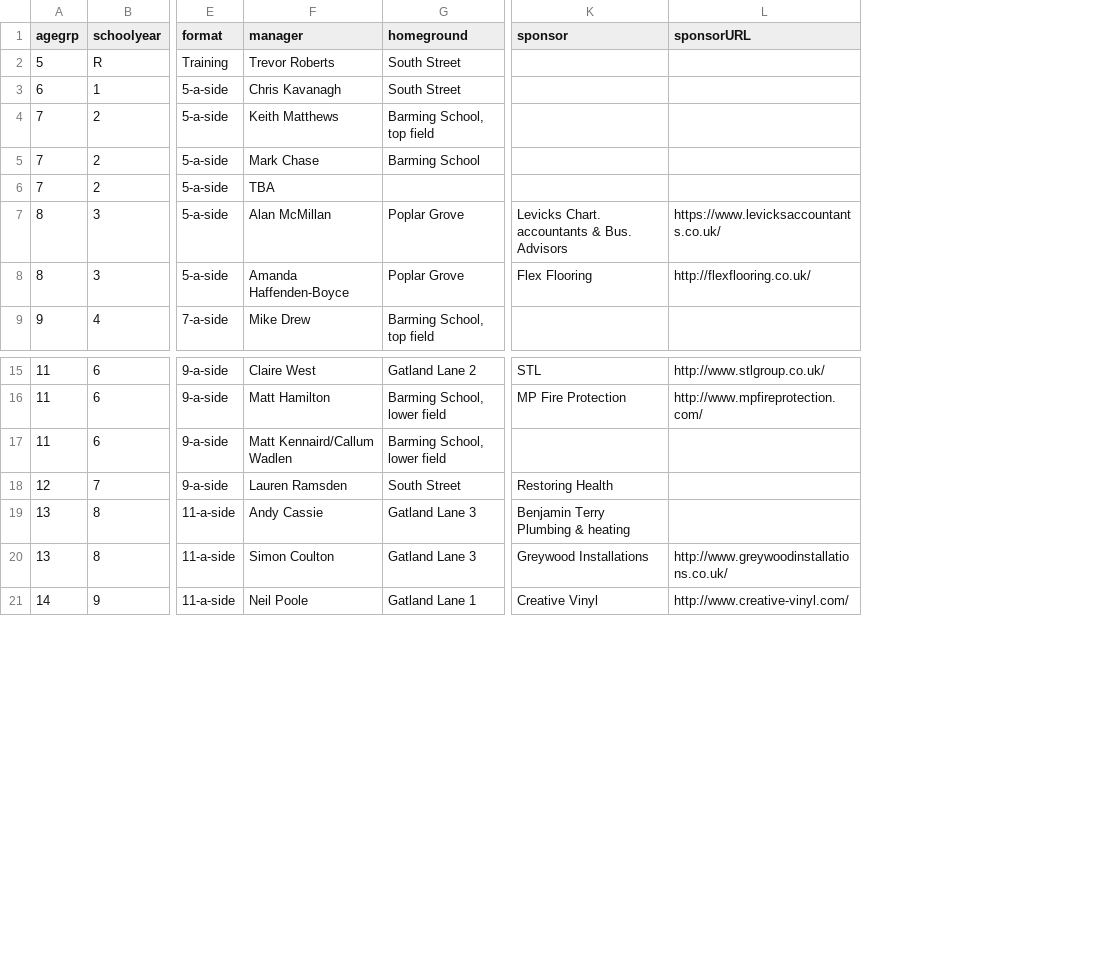
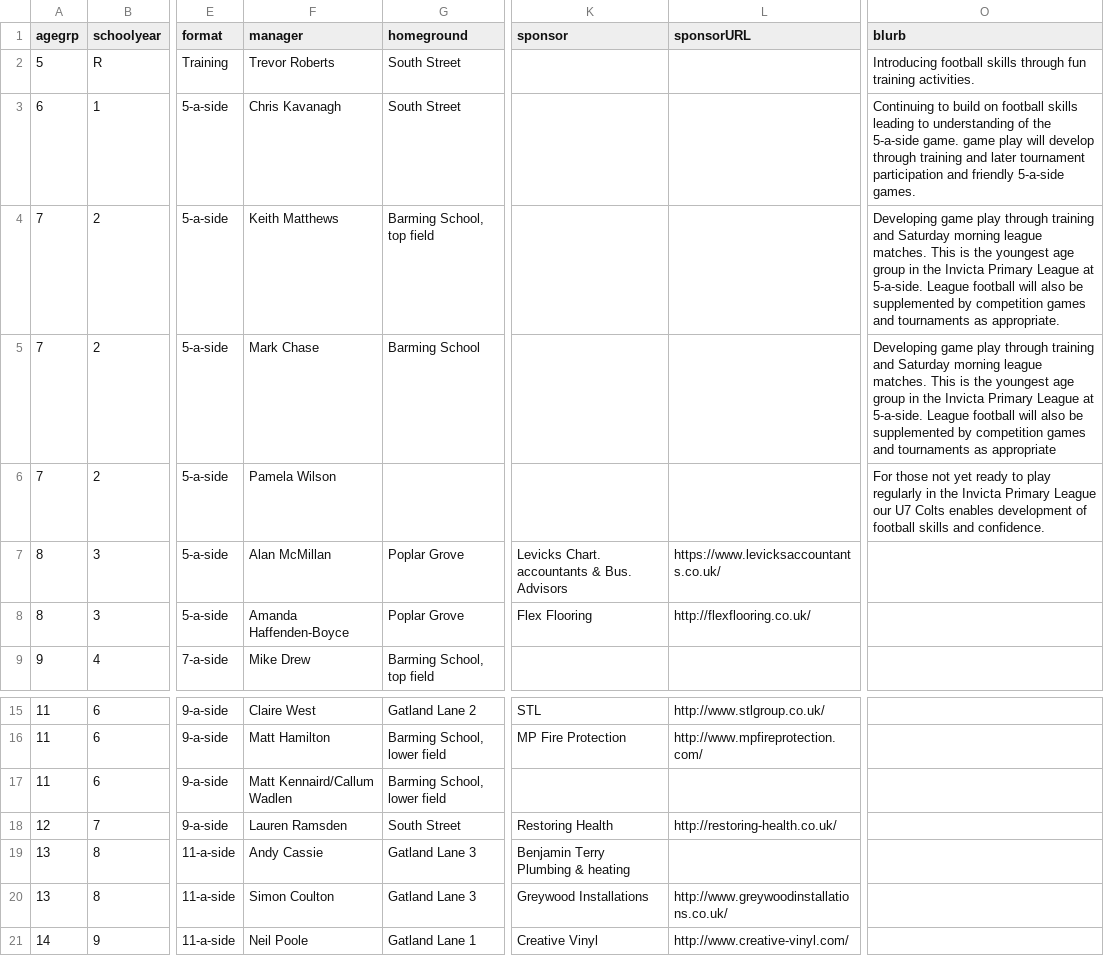
Before and after one commit to Pam-BYFC/BYFC.github.io, a CSV file: _data/teams.csv, drawn as a sheet; only a part is shown, gaps mark what is left out; the diff names each change by its address in the sheet, - before the commit and + after, or states it on an @@ line.

Commit message:
Added Blurb for teams

```diff
--- a/_data/teams.csv
+++ b/_data/teams.csv
+column O (blurb), rows 2-6: Introducing football skills through fun training activities. | Continuing to build on football skills leading to understanding of the 5-a-side game. game play will develop through training and later tournament participation and friendly 5-a-side games. | Developing game play through training and Saturday morning league matches. This is the youngest age group in the Invicta Primary League at 5-a-side. League football will also be supplemented by competition games and tournaments as appropriate. | Developing game play through training and Saturday morning league matches. This is the youngest age group in the Invicta Primary League at 5-a-side. League football will also be supplemented by competition games and tournaments as appropriate | For those not yet ready to play regularly in the Invicta Primary League our U7 Colts enables development of football skills and confidence.
-F6 (manager): TBA
+F6 (manager): Pamela Wilson
-L18 (sponsorURL): (empty)
+L18 (sponsorURL): http://restoring-health.co.uk/
```
Also changed, not shown: 3 other files.
